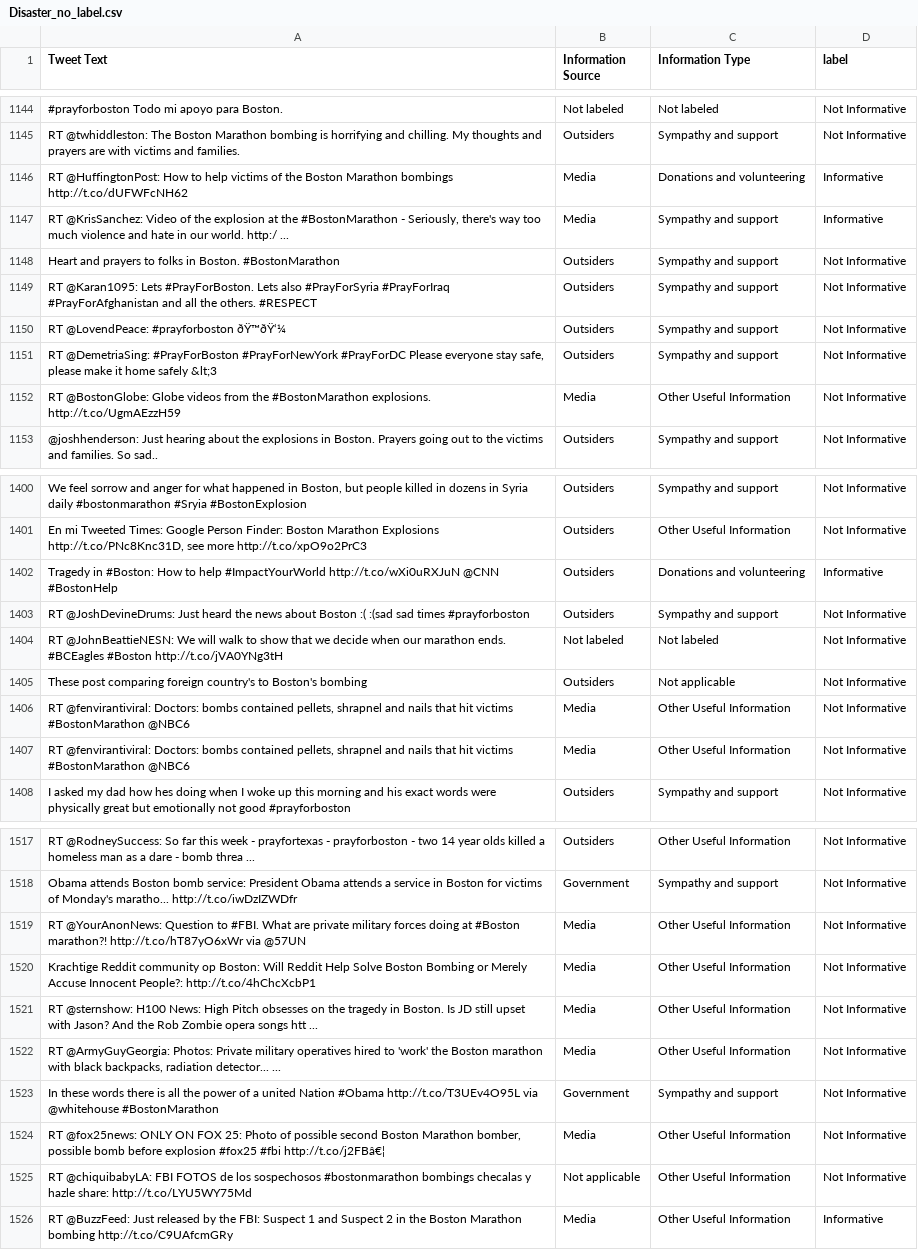
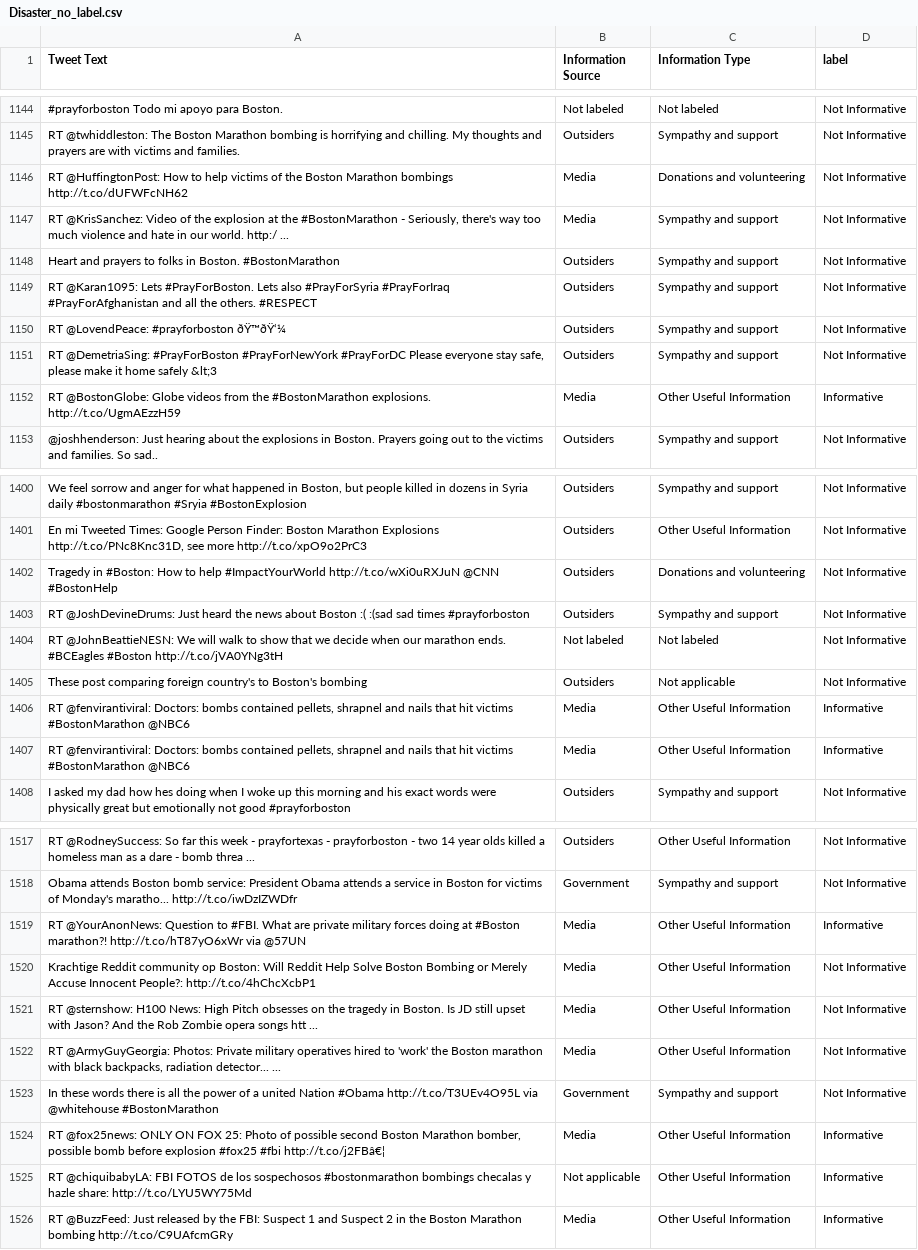
Before and after one commit to RootDeveloperDS/NeuroLogic26_Submission, a CSV file: outputs/Disaster_no_label.csv, drawn as a sheet; only a part is shown, gaps mark what is left out; the diff covers the shown part only; the diff names each change by its address in the sheet, - before the commit and + after, or states it on an @@ line.

```diff
--- a/outputs/Disaster_no_label.csv
+++ b/outputs/Disaster_no_label.csv
-D1146:D1147 (label): Informative
+D1146:D1147 (label): Not Informative
-D1152 (label): Not Informative
+D1152 (label): Informative
-D1402 (label): Informative
+D1402 (label): Not Informative
-D1406:D1407 (label): Not Informative
+D1406:D1407 (label): Informative
-D1519 (label): Not Informative
+D1519 (label): Informative
-D1524:D1525 (label): Not Informative
+D1524:D1525 (label): Informative
```
Also changed, not shown: 123 edited cells elsewhere in this file, outputs/toxic_no_label_evaluation.csv, 13 other files.
